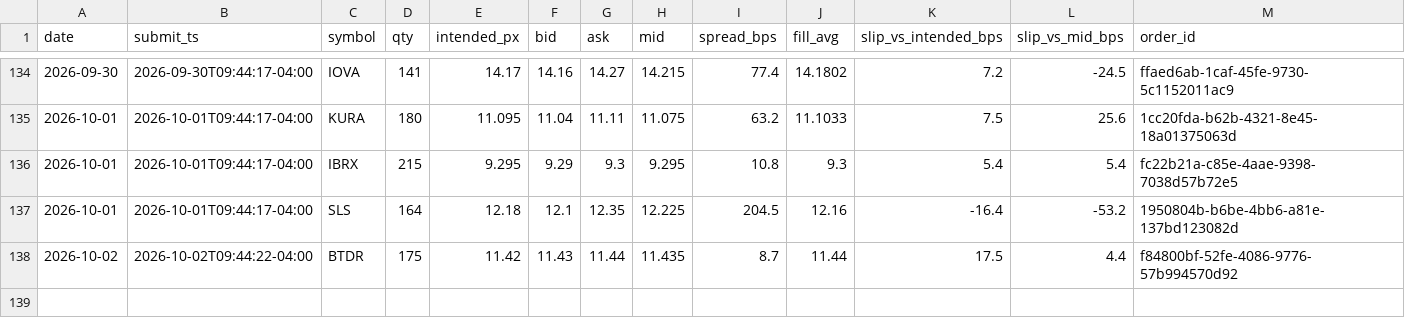
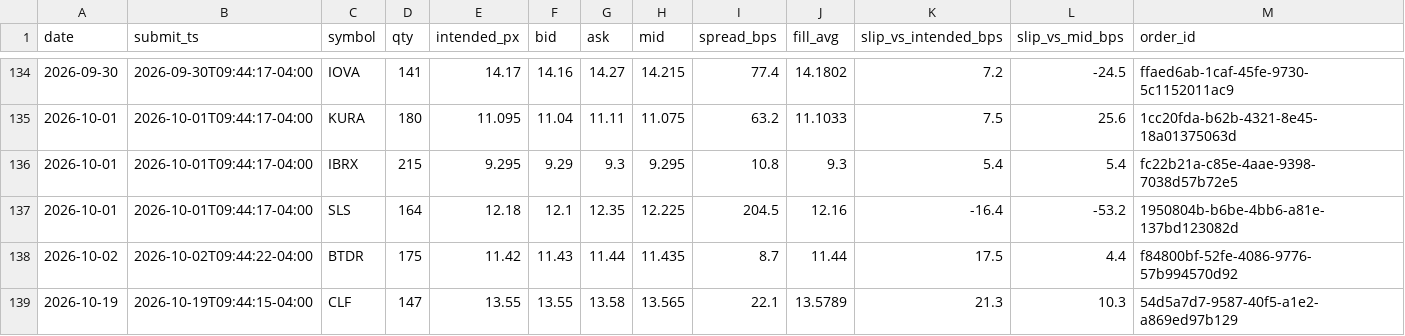
Before and after one commit to maciejmikulewiczpl-ux/Trading, a CSV file: logs/lottery_execution.csv, drawn as a sheet; only a part is shown, gaps mark what is left out.

Commit message:
data: VM analytical logs 2026-10-19

```diff
--- a/logs/lottery_execution.csv
+++ b/logs/lottery_execution.csv
@@ -138 +138,2 @@ date,submit_ts,symbol,qty,intended_px,bid,ask,mid,spread_bps,fill_avg,slip_vs_in
 2026-10-02,2026-10-02T09:44:22-04:00,BTDR,175,11.42,11.43,11.44,11.435,8.7,11.44,17.5,4.4,f84800bf-52fe-4086-9776-57b994570d92
+2026-10-19,2026-10-19T09:44:15-04:00,CLF,147,13.55,13.55,13.58,13.565,22.1,13.5789,21.3,10.3,54d5a7d7-9587-40f5-a1e2-a869ed97b129
```
Also changed, not shown: logs/meanrev_trades.csv.
